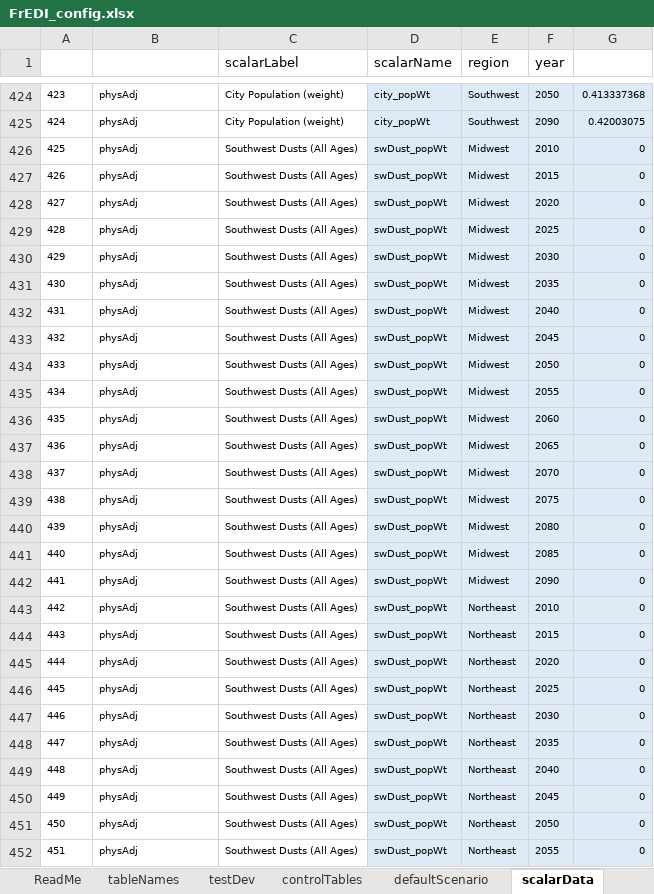
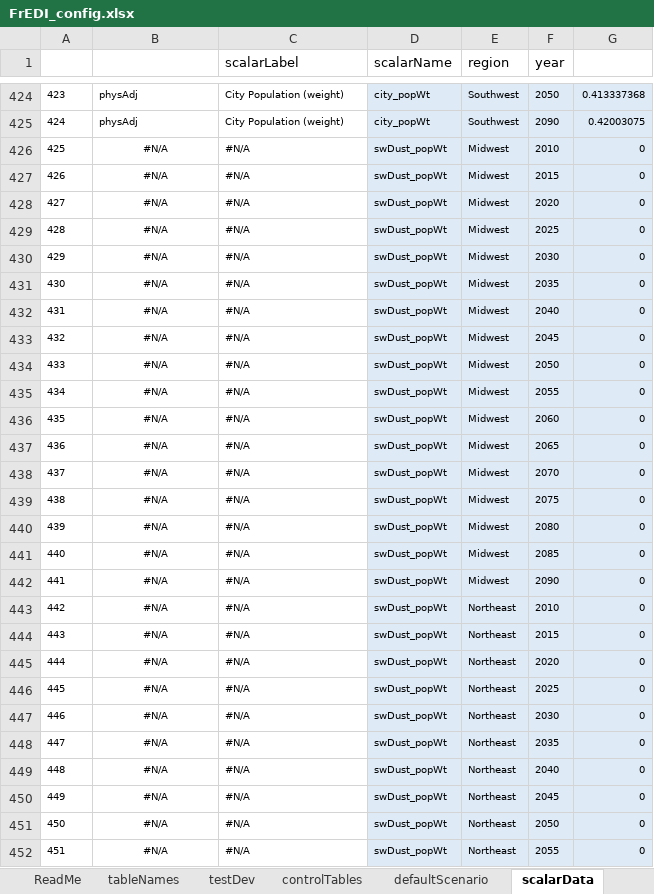
Before and after one commit to USEPA/FrEDI_Data, an Excel workbook: inst/extdata/FrEDI_config.xlsx, sheet scalarData, drawn as a sheet; only a part is shown, gaps mark what is left out; values as stored, in another font and other column widths than the file's, no borders; table styles not drawn; the diff covers the shown part only; the diff names each change by its address in the sheet, - before the commit and + after, or states it on an @@ line.

Commit message:
Add SW Dust, edit others
Add SW Dust, correct Extreme Temp and Winter Rec, add variants to CIL Extreme Temp

```diff
--- a/inst/extdata/FrEDI_config.xlsx (sheet scalarData)
+++ b/inst/extdata/FrEDI_config.xlsx (sheet scalarData)
-B426:B452 (scalarType): physAdj
+B426:B452 (scalarType): #N/A
-B426:B452 alignment: left
+B426:B452 alignment: center
-C426:C452 (scalarLabel): Southwest Dusts (All Ages)
+C426:C452 (scalarLabel): #N/A
```
Also changed, not shown: 226 edited cells and cell formats elsewhere in this sheet, sheet controlTables, sheet tableNames, 7 other files.
